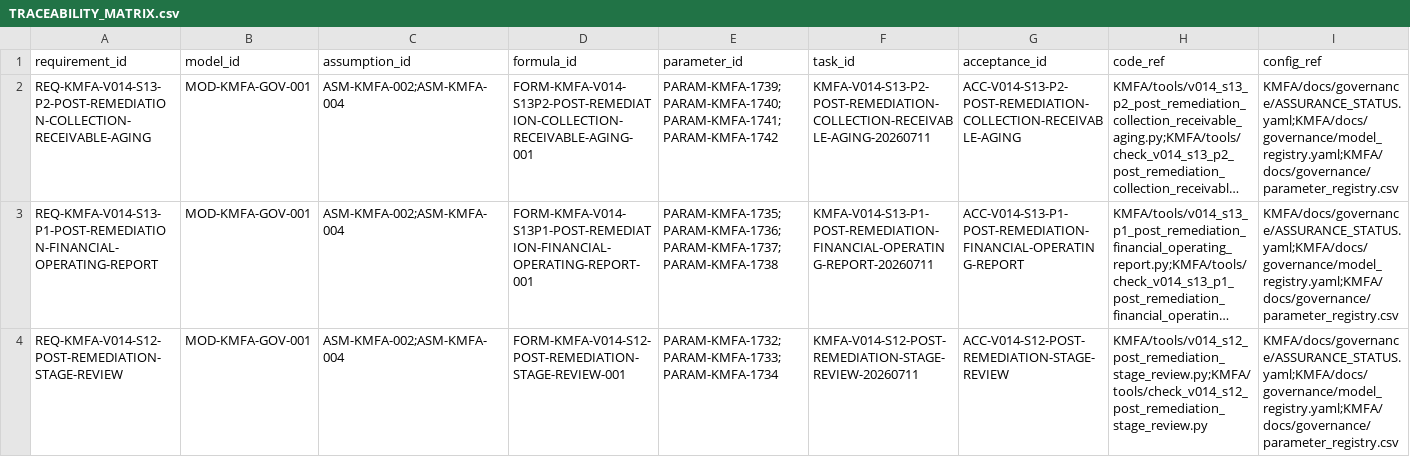
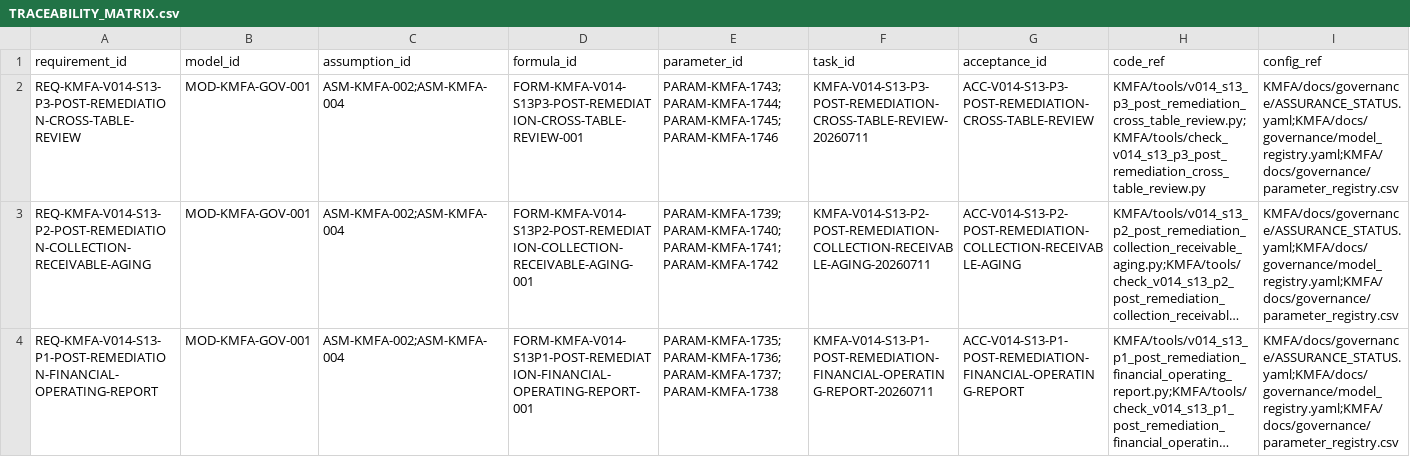
Before and after one commit to LinzeColin/KMOS, a CSV file: KMFA/docs/governance/TRACEABILITY_MATRIX.csv, drawn as a sheet; only a part is shown; the shorter side is filled out with more unchanged rows; long unchanged cells end in …; rows hold the shown columns only; the diff names each change by its address in the sheet, - before the commit and + after, or states it on an @@ line.

Commit message:
feat(kmfa): complete S13-P3 cross-table review

```diff
--- a/KMFA/docs/governance/TRACEABILITY_MATRIX.csv
+++ b/KMFA/docs/governance/TRACEABILITY_MATRIX.csv
+row 2: REQ-KMFA-V014-S13-P3-POST-REMEDIATION-CROSS-TABLE-REVIEW | MOD-KMFA-GOV-001 | ASM-KMFA-002;ASM-KMFA-004 | FORM-KMFA-V014-S13P3-POST-REMEDIATION-CROSS-TABLE-REVIEW-001 | PARAM-KMFA-1743;PARAM-KMFA-1744;PARAM-KMFA-1745;PARAM-KMFA-1746 | KMFA-V014-S13-P3-POST-REMEDIATION-CROSS-TABLE-REVIEW-20260711 | ACC-V014-S13-P3-POST-REMEDIATION-CROSS-TABLE-REVIEW | KMFA/tools/v014_s13_p3_post_remediation_cross_table_review.py;KMFA/tools/check_v014_s13_p3_post_remediation_cross_table_review.py | KMFA/docs/governance/ASSURANCE_STATUS.yaml;KMFA/docs/governance/model_registry.yaml;KMFA/docs/governance/parameter_registry.csv
```
Also changed, not shown: 41 other files.
